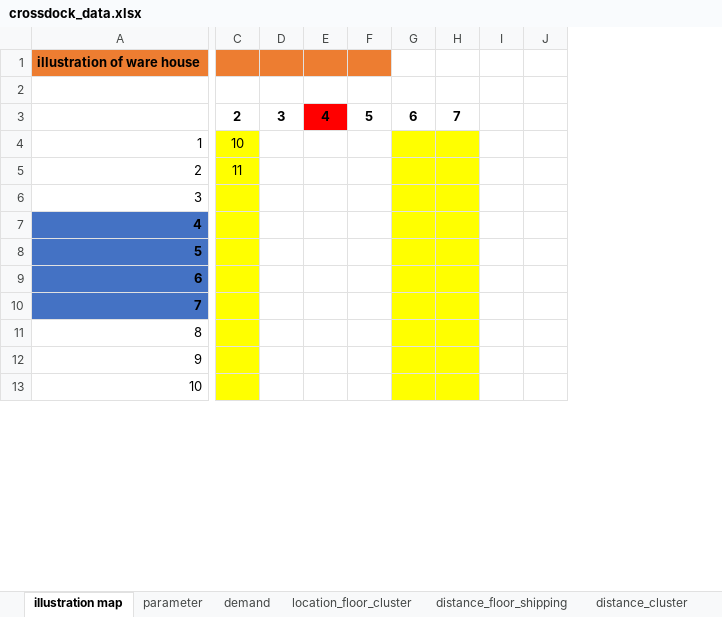
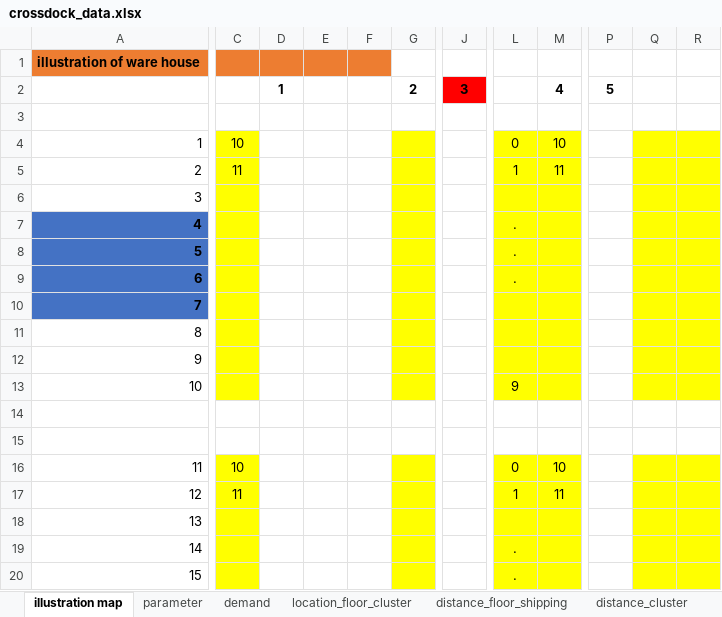
Before and after one commit to TheKienLe/Operational-Research, an Excel workbook: crossdock/crossdock_data.xlsx, sheet illustration map, drawn as a sheet; only a part is shown, gaps mark what is left out; values as stored, in another font and other column widths than the file's, no borders; removed rows and columns are numbered as before the commit, all else as after; rows hold the shown columns only; the diff covers the shown part only; the diff names each change by its address in the sheet, - before the commit and + after, or states it on an @@ line.

```diff
--- a/crossdock/crossdock_data.xlsx (sheet illustration map)
+++ b/crossdock/crossdock_data.xlsx (sheet illustration map)
+column C, rows 4-5: 10 | 11
+column D, empty
+column E, empty
+column F, empty
+column L, rows 4-13: 0 | 1 |  | . | . | . |  |  |  | 9
-column G, empty
-column H, empty
-G1 fill: #ED7D31
+G1 fill: none
-J1 fill: #ED7D31
+J1 fill: none
-M1 fill: #ED7D31
+M1 fill: none
-P1 fill: #ED7D31
+P1 fill: none
+row 2:  |  | 1 |  |  | 2 | 3 |  | 4 | 5
-row 3:  | 2 | 3 | 4 | 5 | 6 | 7
-G4: 10
+G4: (empty)
-M4: (empty)
+M4: 10
-M4:M13 fill: none
+M4:M13 fill: #FFFF00
-Q4:R13 fill: none
+Q4:R13 fill: #FFFF00
-G5: 11
+G5: (empty)
-M5: (empty)
+M5: 11
+row 14: (empty)
+row 15: (empty)
+row 16: 11 | 10 |  |  |  |  |  | 0 | 10
+row 17: 12 | 11 |  |  |  |  |  | 1 | 11
+row 18: 13
+row 19: 14 |  |  |  |  |  |  | .
+row 20: 15 |  |  |  |  |  |  | .
```
Also changed, not shown: 6 added rows, 12 added columns, 1 edited cell and cell formats elsewhere in this sheet, sheet location_floor_cluster, sheet distance_floor_shipping, sheet demand, sheet distance_cluster, sheet priority, sheet parameter, hidden cells, charts or pictures, 3 other files.
